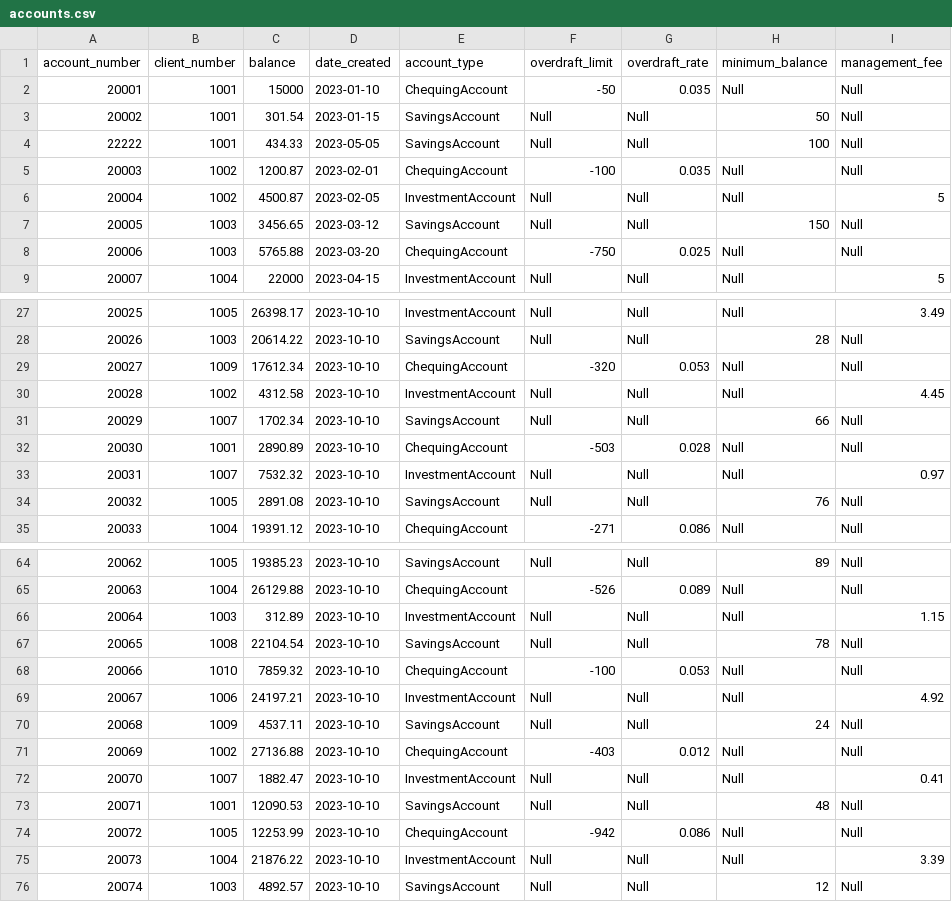
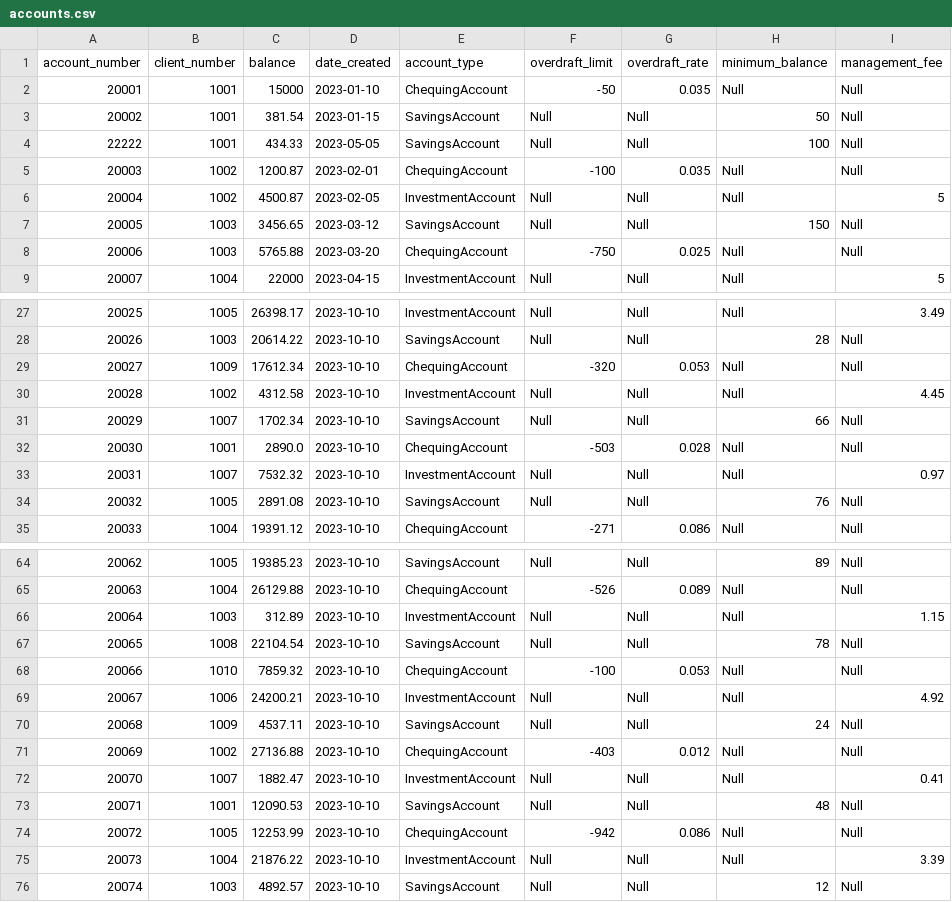
Before and after one commit to Krblz/Banking-App-Repo, a CSV file: data/accounts.csv, drawn as a sheet; only a part is shown, gaps mark what is left out.

Commit message:
Incorporated Signaling and added Balance Update functionality

```diff
--- a/data/accounts.csv
+++ b/data/accounts.csv
@@ -2,3 +2,3 @@ account_number,client_number,balance,date_created,account_type,overdraft_limit,o
 20001,1001,15000,2023-01-10,ChequingAccount,-50,0.035,Null,Null
-20002,1001,301.54,2023-01-15,SavingsAccount,Null,Null,50,Null
+20002,1001,381.54,2023-01-15,SavingsAccount,Null,Null,50,Null
 22222,1001,434.33,2023-05-05,SavingsAccount,Null,Null,100,Null
@@ -31,3 +31,3 @@ account_number,client_number,balance,date_created,account_type,overdraft_limit,o
 20029,1007,1702.34,2023-10-10,SavingsAccount,Null,Null,66,Null
-20030,1001,2890.89,2023-10-10,ChequingAccount,-503,0.028,Null,Null
+20030,1001,2890.0,2023-10-10,ChequingAccount,-503,0.028,Null,Null
 20031,1007,7532.32,2023-10-10,InvestmentAccount,Null,Null,Null,0.97
@@ -68,3 +68,3 @@ account_number,client_number,balance,date_created,account_type,overdraft_limit,o
 20066,1010,7859.32,2023-10-10,ChequingAccount,-100,0.053,Null,Null
-20067,1006,24197.21,2023-10-10,InvestmentAccount,Null,Null,Null,4.92
+20067,1006,24200.21,2023-10-10,InvestmentAccount,Null,Null,Null,4.92
 20068,1009,4537.11,2023-10-10,SavingsAccount,Null,Null,24,Null
```
Also changed, not shown: 3 other files.
